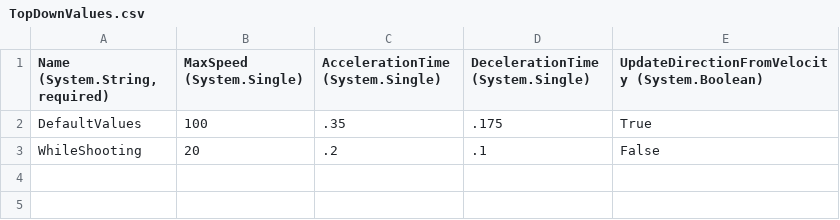
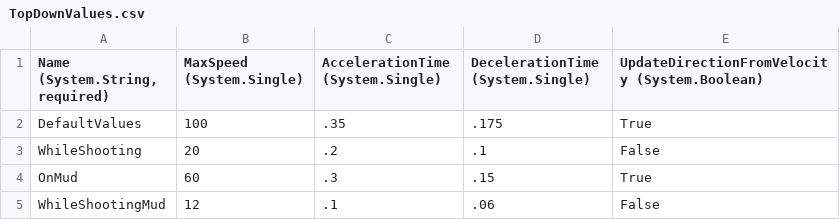
Before and after one commit to vchelaru/Teotihuacan, a CSV file: Teotihuacan/Content/Entities/Player/TopDownValues.csv, drawn as a sheet; the diff names each change by its address in the sheet, - before the commit and + after, or states it on an @@ line.

Commit message:
Added player and enemy vs mud.

```diff
--- a/Teotihuacan/Content/Entities/Player/TopDownValues.csv
+++ b/Teotihuacan/Content/Entities/Player/TopDownValues.csv
+row 4: OnMud | 60 | .3 | .15 | True
+row 5: WhileShootingMud | 12 | .1 | .06 | False
```
Also changed, not shown: Teotihuacan/Content/Entities/Enemy/TopDownValues.csv, 8 other files.
